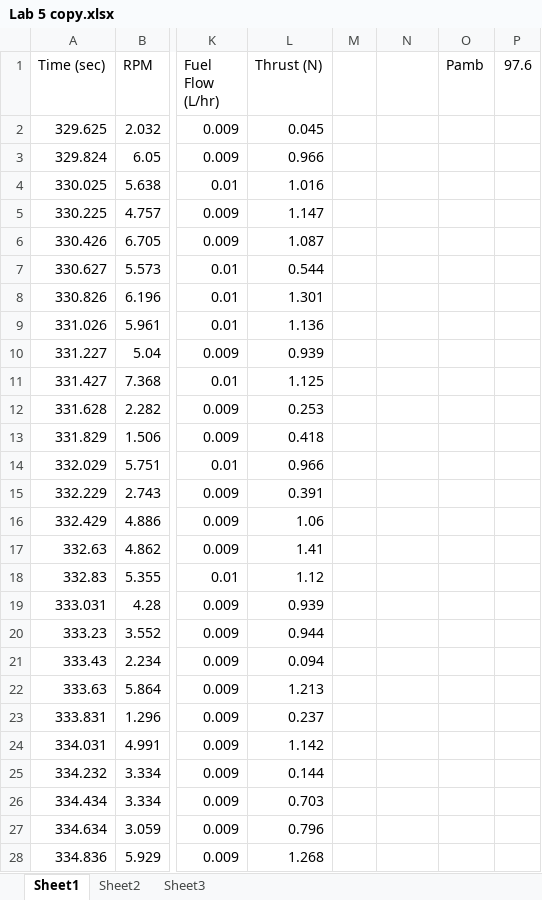
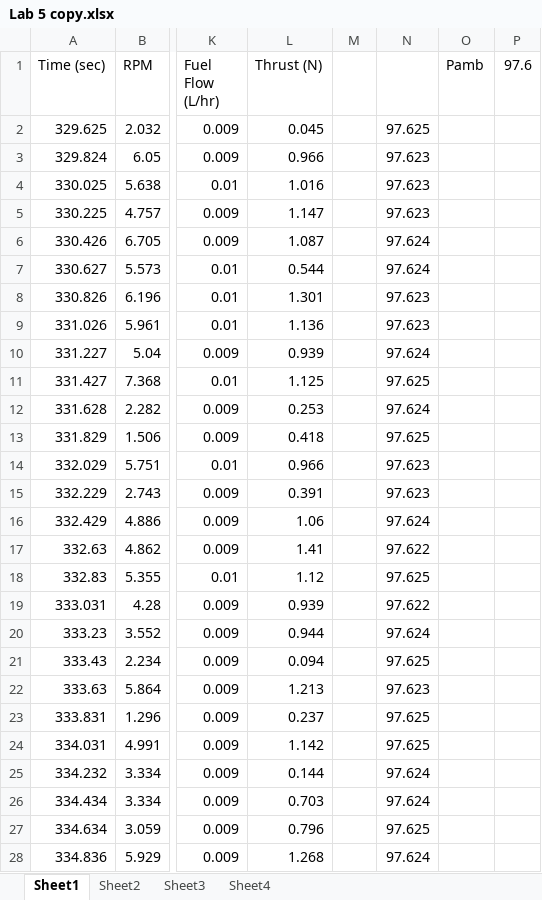
Before and after one commit to prahershk/AE-460, an Excel workbook: Lab 5/Lab 5 copy.xlsx, sheet Sheet1, drawn as a sheet; only a part is shown, gaps mark what is left out; values as stored, in another font and other column widths than the file's, no borders; charts and pictures not drawn; the diff covers the shown part only; the diff names each change by its address in the sheet, - before the commit and + after, or states it on an @@ line.

```diff
--- a/Lab 5/Lab 5 copy.xlsx (sheet Sheet1)
+++ b/Lab 5/Lab 5 copy.xlsx (sheet Sheet1)
+sheet tab: Sheet4
-N2: (empty)
+N2: 97.625
-N3:N5: (empty)
+N3:N5: 97.623
-N6:N7: (empty)
+N6:N7: 97.624
-N8:N9: (empty)
+N8:N9: 97.623
-N10: (empty)
+N10: 97.624
-N11: (empty)
+N11: 97.625
-N12: (empty)
+N12: 97.624
-N13: (empty)
+N13: 97.625
-N14:N15: (empty)
+N14:N15: 97.623
-N16: (empty)
+N16: 97.624
-N17: (empty)
+N17: 97.622
-N18: (empty)
+N18: 97.625
-N19: (empty)
+N19: 97.622
-N20: (empty)
+N20: 97.624
-N21: (empty)
+N21: 97.625
-N22: (empty)
+N22: 97.623
-N23:N24: (empty)
+N23:N24: 97.625
-N25:N26: (empty)
+N25:N26: 97.624
-N27: (empty)
+N27: 97.625
-N28: (empty)
+N28: 97.624
```
Also changed, not shown: 1507 edited cells elsewhere in this sheet, charts or pictures, 9 other files.
